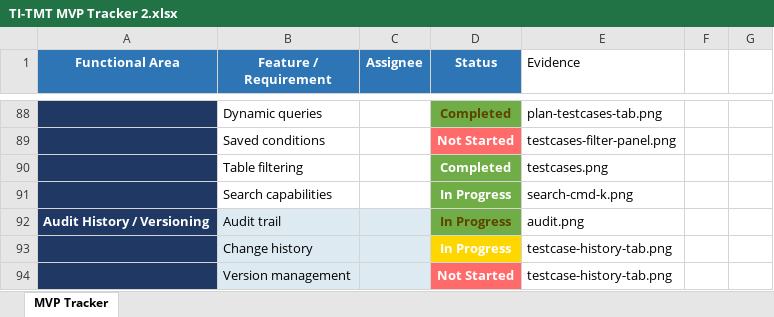
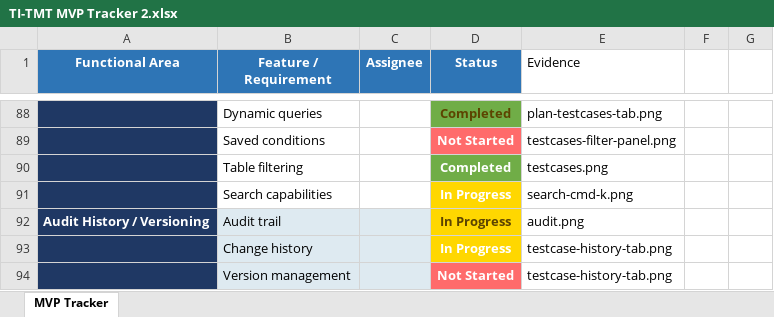
Before and after one commit to qhedroid/testlane, an Excel workbook: docs/tracker/TI-TMT MVP Tracker 2.xlsx, sheet MVP Tracker, drawn as a sheet; only a part is shown, gaps mark what is left out; values as stored, in another font and other column widths than the file's, no borders; conditional formats not drawn; the diff covers the shown part only; the diff names each change by its address in the sheet, - before the commit and + after, or states it on an @@ line.

Commit message:
Docs: reconcile design brief with corrected tracker data
Updated "Current state" section to match the manually-corrected tracker: Reporting & Analytics and Test Case Organization moved into the "genuinely weak" list (both 0 rows fully Completed after manual re-verification); User & Role Management downgraded from "fully complete" to "half" (2/4) after manual review found user removal doesn't work
Softened the web-capture instruction from required to optional, since Cursor's screenshot set already gives full coverage
Recoloured 16 Status cells (rows 23, 24, 26, 27, 37, 69, 70, 72, 73, 74, 75, 77, 83, 85, 91, 92) whose fill colour no longer matched their text value, so colour and status text agree throughout the sheet

```diff
--- a/docs/tracker/TI-TMT MVP Tracker 2.xlsx (sheet MVP Tracker)
+++ b/docs/tracker/TI-TMT MVP Tracker 2.xlsx (sheet MVP Tracker)
-D91:D92 fill: #70AD47
+D91:D92 fill: #FFD700
```
Also changed, not shown: cell formats elsewhere in this sheet, 1 other file.
